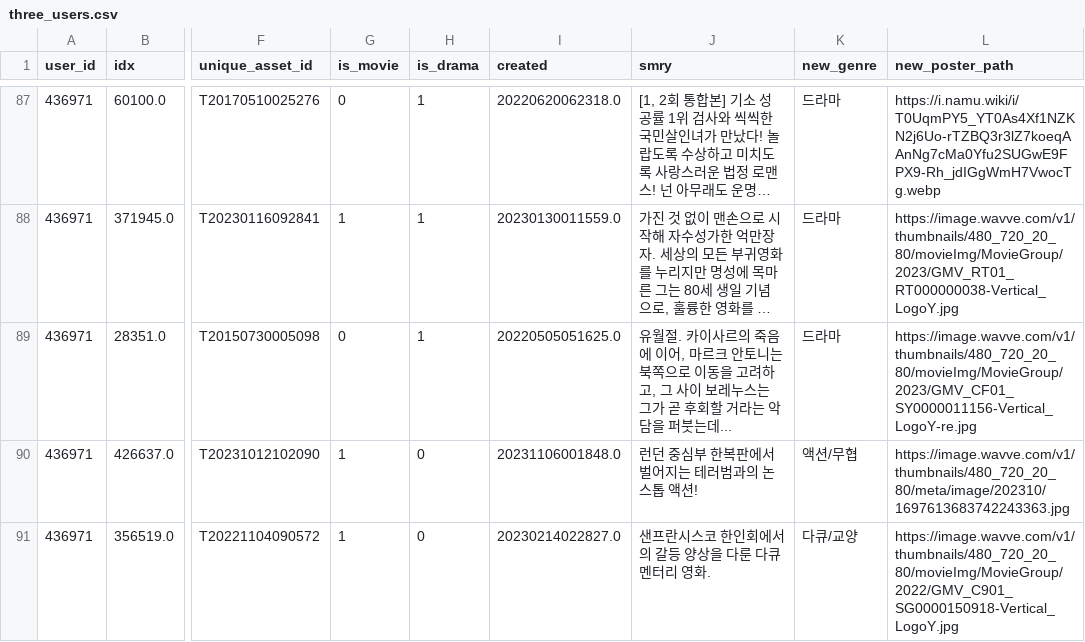
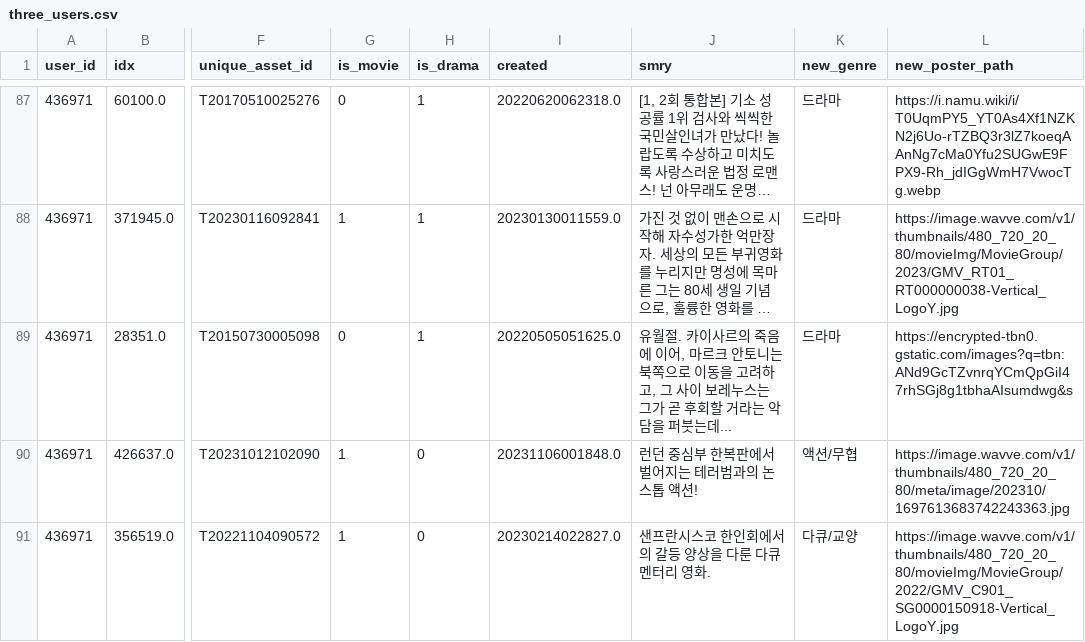
Before and after one commit to mychu-LG/mychu, a CSV file: server/core/data/three_users.csv, drawn as a sheet; only a part is shown, gaps mark what is left out; long unchanged cells end in …; the diff names each change by its address in the sheet, - before the commit and + after, or states it on an @@ line.

Commit message:
change rome

```diff
--- a/server/core/data/three_users.csv
+++ b/server/core/data/three_users.csv
-L89 (new_poster_path): https://image.wavve.com/v1/thumbnails/480_720_20_80/movieImg/MovieGroup/2023/GMV_CF01_SY0000011156-Vertical_LogoY-re.jpg
+L89 (new_poster_path): https://encrypted-tbn0.gstatic.com/images?q=tbn:ANd9GcTZvnrqYCmQpGiI47rhSGj8g1tbhaAIsumdwg&s
```
